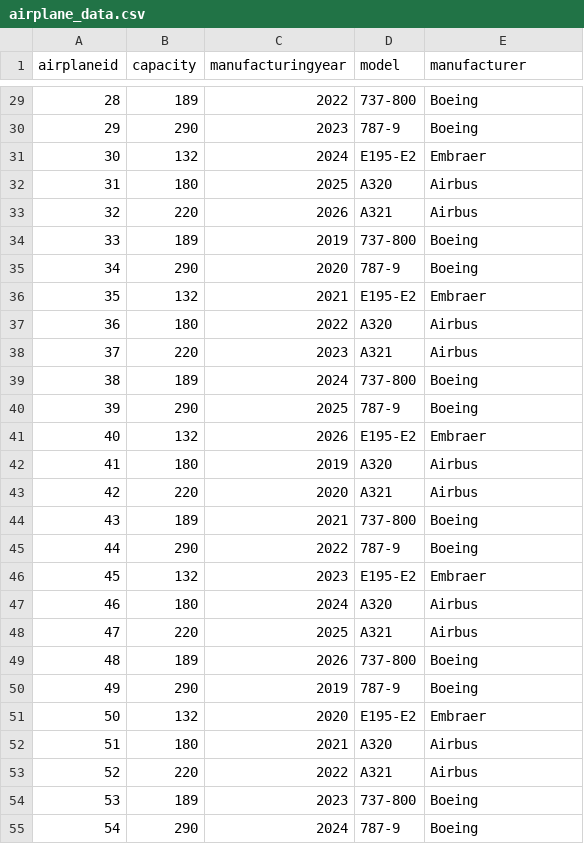
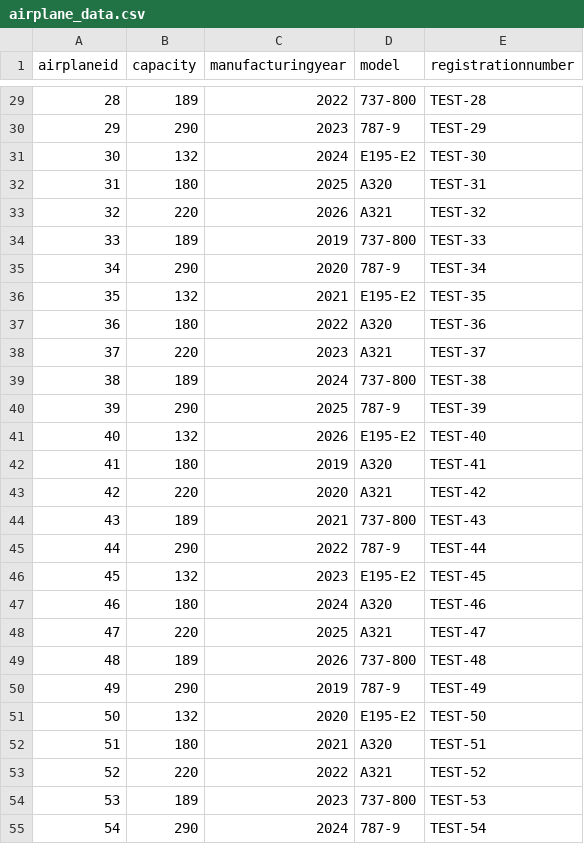
Before and after one commit to efratkr2006-eng/Project--Airport, a CSV file: init-db/airplane_data.csv, drawn as a sheet; only a part is shown, gaps mark what is left out; the diff covers the shown part only.

```diff
--- a/init-db/airplane_data.csv
+++ b/init-db/airplane_data.csv
@@ -1 +1 @@
-airplaneid,capacity,manufacturingyear,model,manufacturer
+airplaneid,capacity,manufacturingyear,model,registrationnumber
@@ -29,27 +29,27 @@
-28,189,2022,737-800,Boeing
-29,290,2023,787-9,Boeing
-30,132,2024,E195-E2,Embraer
-31,180,2025,A320,Airbus
-32,220,2026,A321,Airbus
-33,189,2019,737-800,Boeing
-34,290,2020,787-9,Boeing
-35,132,2021,E195-E2,Embraer
-36,180,2022,A320,Airbus
-37,220,2023,A321,Airbus
-38,189,2024,737-800,Boeing
-39,290,2025,787-9,Boeing
-40,132,2026,E195-E2,Embraer
-41,180,2019,A320,Airbus
-42,220,2020,A321,Airbus
-43,189,2021,737-800,Boeing
-44,290,2022,787-9,Boeing
-45,132,2023,E195-E2,Embraer
-46,180,2024,A320,Airbus
-47,220,2025,A321,Airbus
-48,189,2026,737-800,Boeing
-49,290,2019,787-9,Boeing
-50,132,2020,E195-E2,Embraer
-51,180,2021,A320,Airbus
-52,220,2022,A321,Airbus
-53,189,2023,737-800,Boeing
-54,290,2024,787-9,Boeing
+28,189,2022,737-800,TEST-28
+29,290,2023,787-9,TEST-29
+30,132,2024,E195-E2,TEST-30
+31,180,2025,A320,TEST-31
+32,220,2026,A321,TEST-32
+33,189,2019,737-800,TEST-33
+34,290,2020,787-9,TEST-34
+35,132,2021,E195-E2,TEST-35
+36,180,2022,A320,TEST-36
+37,220,2023,A321,TEST-37
+38,189,2024,737-800,TEST-38
+39,290,2025,787-9,TEST-39
+40,132,2026,E195-E2,TEST-40
+41,180,2019,A320,TEST-41
+42,220,2020,A321,TEST-42
+43,189,2021,737-800,TEST-43
+44,290,2022,787-9,TEST-44
+45,132,2023,E195-E2,TEST-45
+46,180,2024,A320,TEST-46
+47,220,2025,A321,TEST-47
+48,189,2026,737-800,TEST-48
+49,290,2019,787-9,TEST-49
+50,132,2020,E195-E2,TEST-50
+51,180,2021,A320,TEST-51
+52,220,2022,A321,TEST-52
+53,189,2023,737-800,TEST-53
+54,290,2024,787-9,TEST-54
```
Also changed, not shown: 93 edited cells elsewhere in this file, 13 other files.
